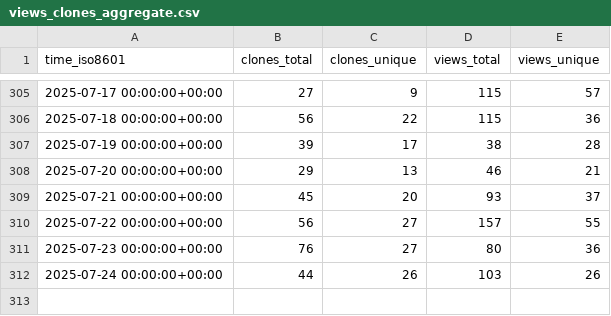
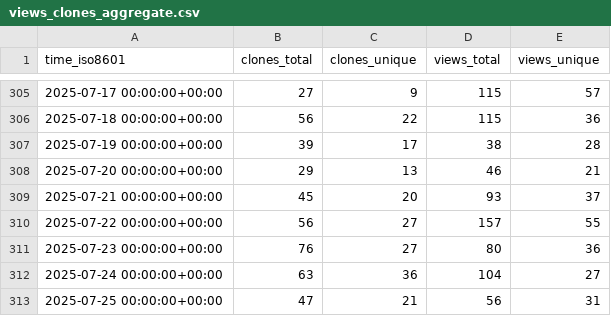
Before and after one commit to alairock/neosync, a CSV file: nucleuscloud/neosync/ghrs-data/views_clones_aggregate.csv, drawn as a sheet; only a part is shown, gaps mark what is left out.

```diff
--- a/nucleuscloud/neosync/ghrs-data/views_clones_aggregate.csv
+++ b/nucleuscloud/neosync/ghrs-data/views_clones_aggregate.csv
@@ -311,2 +311,3 @@ time_iso8601,clones_total,clones_unique,views_total,views_unique
 2025-07-23 00:00:00+00:00,76,27,80,36
-2025-07-24 00:00:00+00:00,44,26,103,26
+2025-07-24 00:00:00+00:00,63,36,104,27
+2025-07-25 00:00:00+00:00,47,21,56,31
```
Also changed, not shown: 1 other file.
